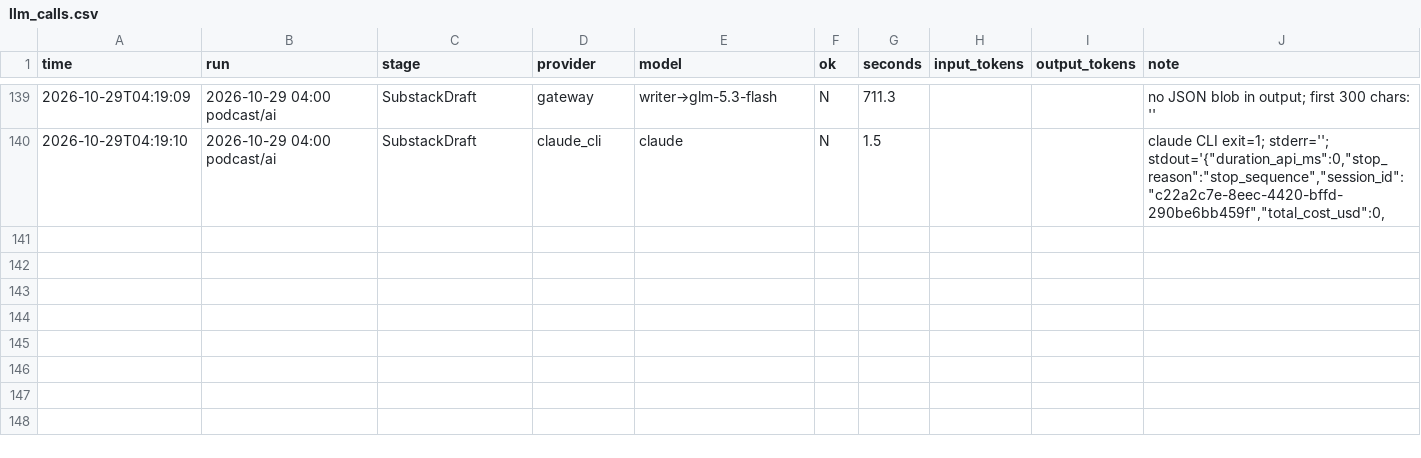
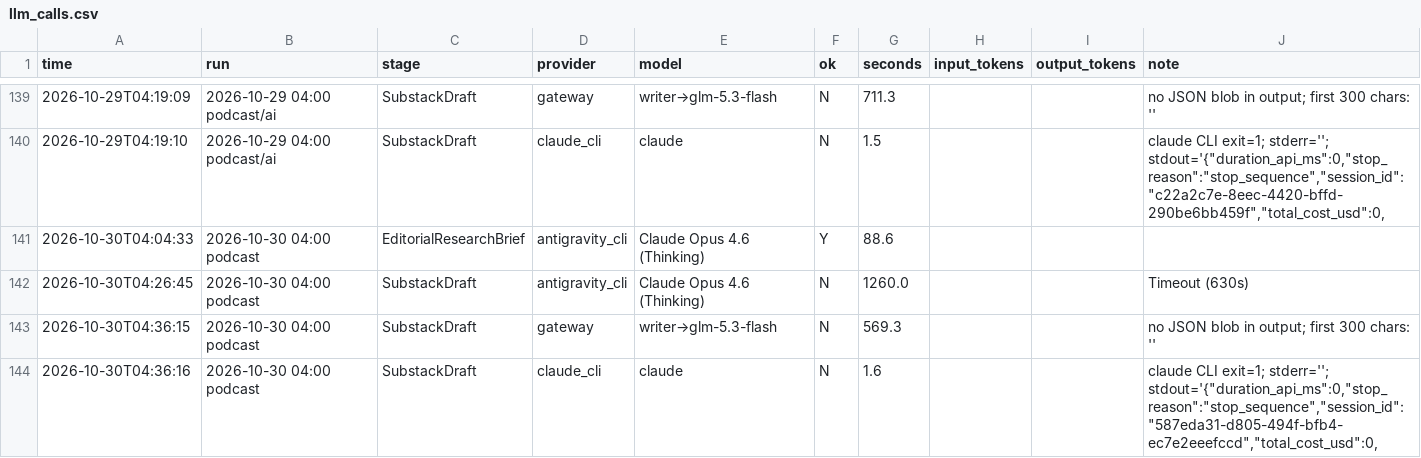
Before and after one commit to HsinTiger/news-radar, a CSV file: logs/writing/llm_calls.csv, drawn as a sheet; only a part is shown, gaps mark what is left out; the diff names each change by its address in the sheet, - before the commit and + after, or states it on an @@ line.

```diff
--- a/logs/writing/llm_calls.csv
+++ b/logs/writing/llm_calls.csv
+row 141: 2026-10-30T04:04:33 | 2026-10-30 04:00 podcast | EditorialResearchBrief | antigravity_cli | Claude Opus 4.6 (Thinking) | Y | 88.6
+row 142: 2026-10-30T04:26:45 | 2026-10-30 04:00 podcast | SubstackDraft | antigravity_cli | Claude Opus 4.6 (Thinking) | N | 1260.0 |  |  | Timeout (630s)
+row 143: 2026-10-30T04:36:15 | 2026-10-30 04:00 podcast | SubstackDraft | gateway | writer→glm-5.3-flash | N | 569.3 |  |  | no JSON blob in output; first 300 chars: ''
+row 144: 2026-10-30T04:36:16 | 2026-10-30 04:00 podcast | SubstackDraft | claude_cli | claude | N | 1.6 |  |  | claude CLI exit=1; stderr=''; stdout='{"duration_api_ms":0,"stop_reason":"stop_sequence","session_id":"587eda31-d805-494f-bfb4-ec7e2eeefccd","total_cost_usd":0,
```
